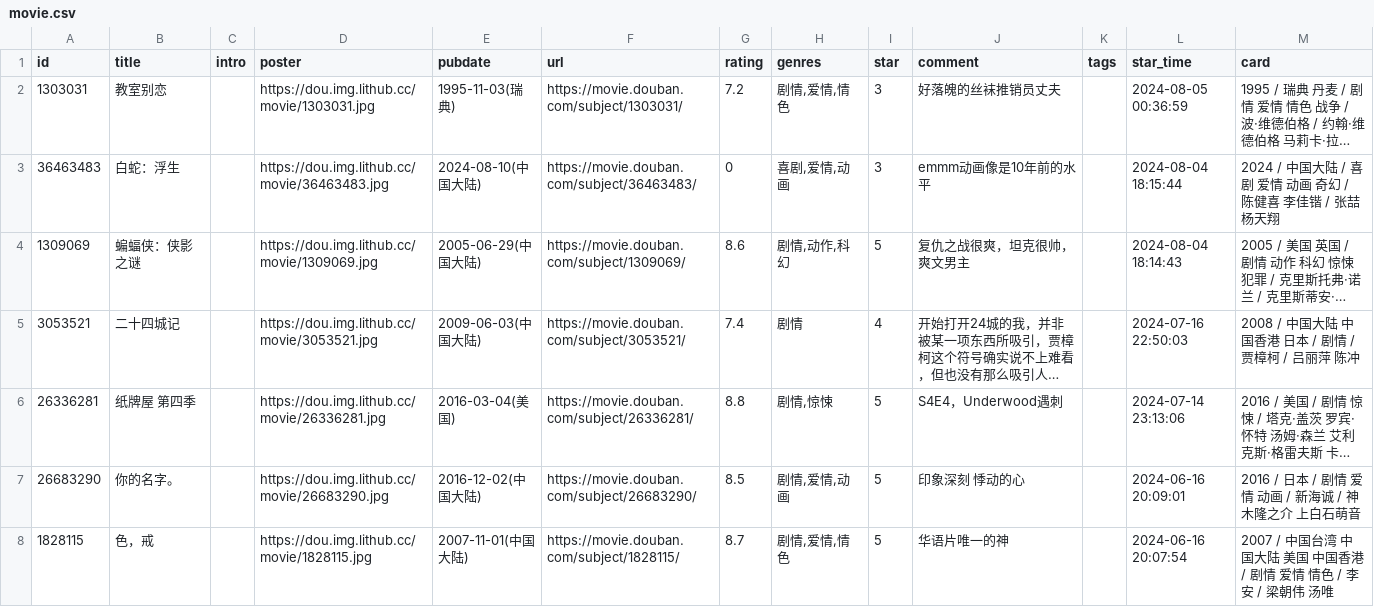
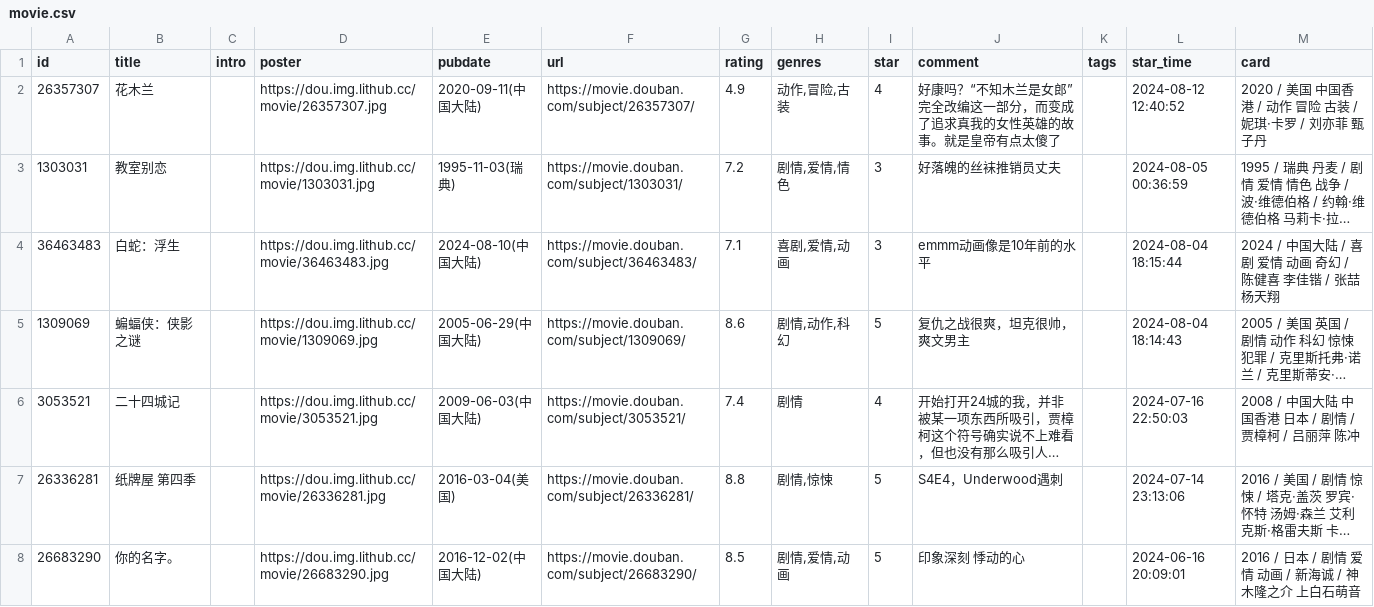
Before and after one commit to BachWV/gh-action-movie, a CSV file: movie.csv, drawn as a sheet; only a part is shown; the shorter side is filled out with more unchanged rows; long unchanged cells end in …; addresses are those after the commit; the diff names each change by its address in the sheet, - before the commit and + after, or states it on an @@ line.

```diff
--- a/movie.csv
+++ b/movie.csv
+row 2: 26357307 | 花木兰 |  | https://dou.img.lithub.cc/movie/26357307.jpg | 2020-09-11(中国大陆) | https://movie.douban.com/subject/26357307/ | 4.9 | 动作,冒险,古装 | 4 | 好康吗？“不知木兰是女郎”完全改编这一部分，而变成了追求真我的女性英雄的故事。就是皇帝有点太傻了 |  | 2024-08-12 12:40:52 | 2020 / 美国 中国香港 / 动作 冒险 古装 / 妮琪·卡罗 / 刘亦菲 甄子丹
-G4 (rating): 0
+G4 (rating): 7.1
```
